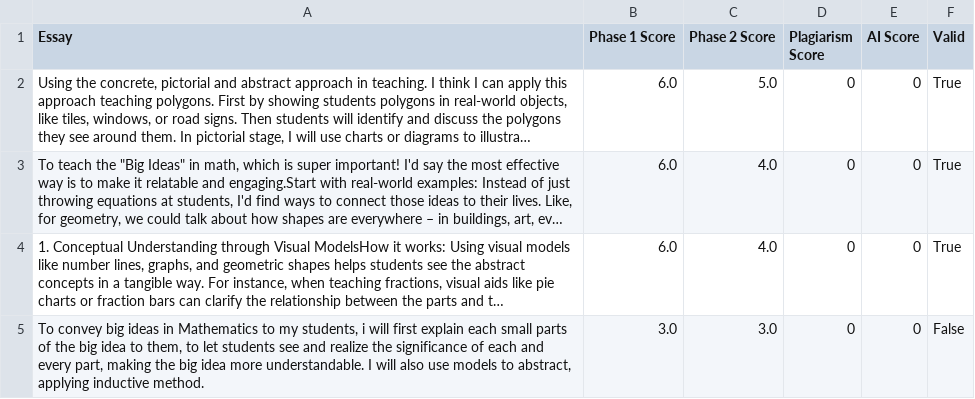
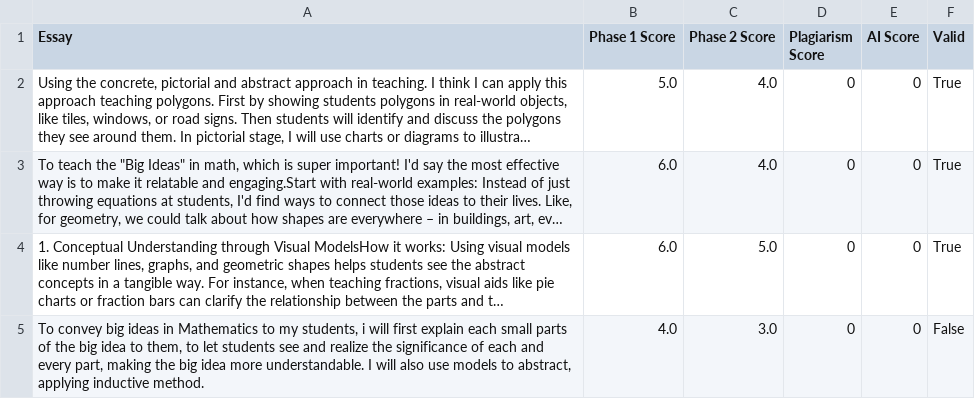
Before and after one commit to megaraph/googoo-goks, a CSV file: backend/generated_csvs/scored_essays.csv, drawn as a sheet; long unchanged cells end in …; the diff names each change by its address in the sheet, - before the commit and + after, or states it on an @@ line.

```diff
--- a/backend/generated_csvs/scored_essays.csv
+++ b/backend/generated_csvs/scored_essays.csv
-B2 (Phase 1 Score): 6.0
+B2 (Phase 1 Score): 5.0
-C2 (Phase 2 Score): 5.0
+C2 (Phase 2 Score): 4.0
-C4 (Phase 2 Score): 4.0
+C4 (Phase 2 Score): 5.0
-B5 (Phase 1 Score): 3.0
+B5 (Phase 1 Score): 4.0
```
Also changed, not shown: 7 other files.
